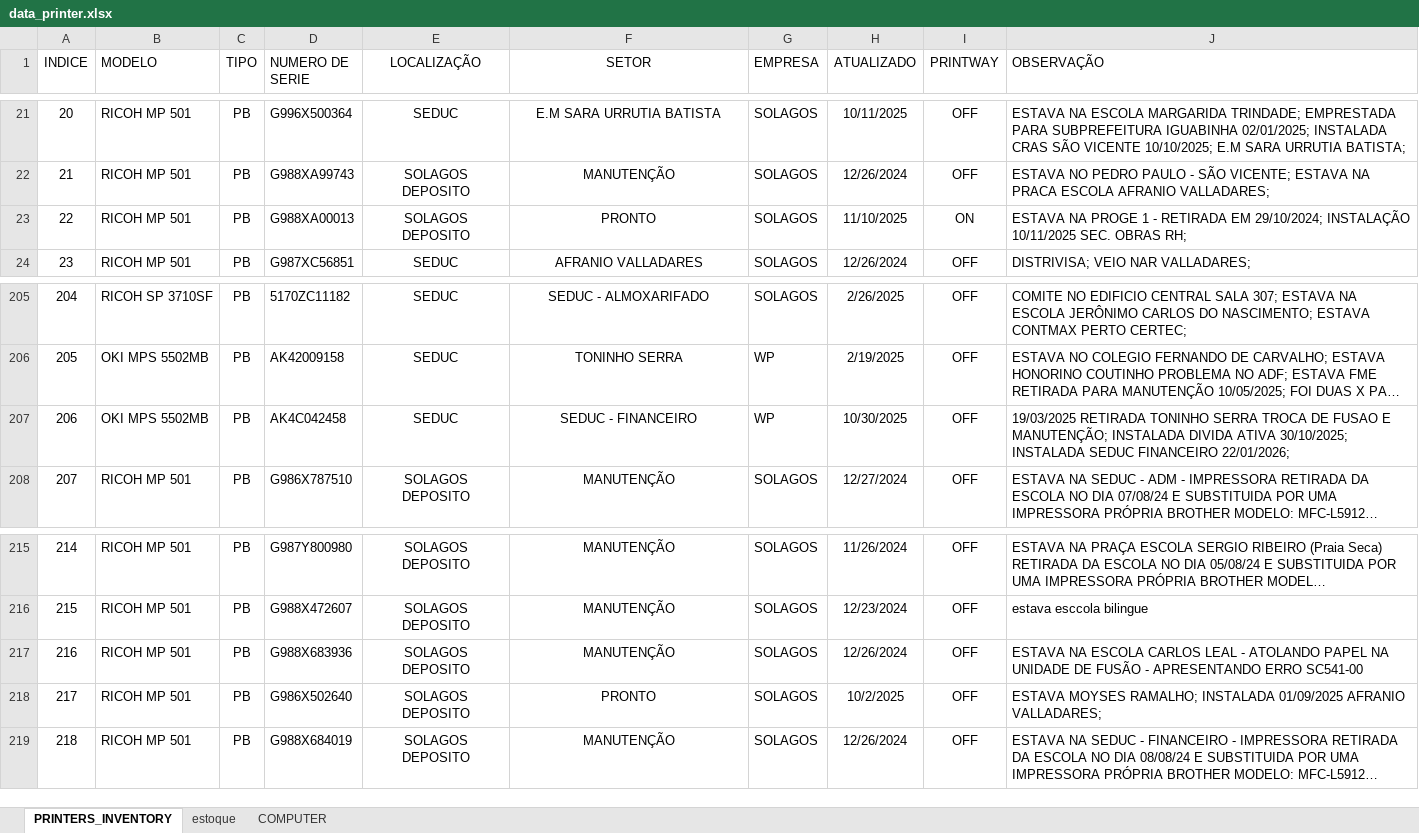
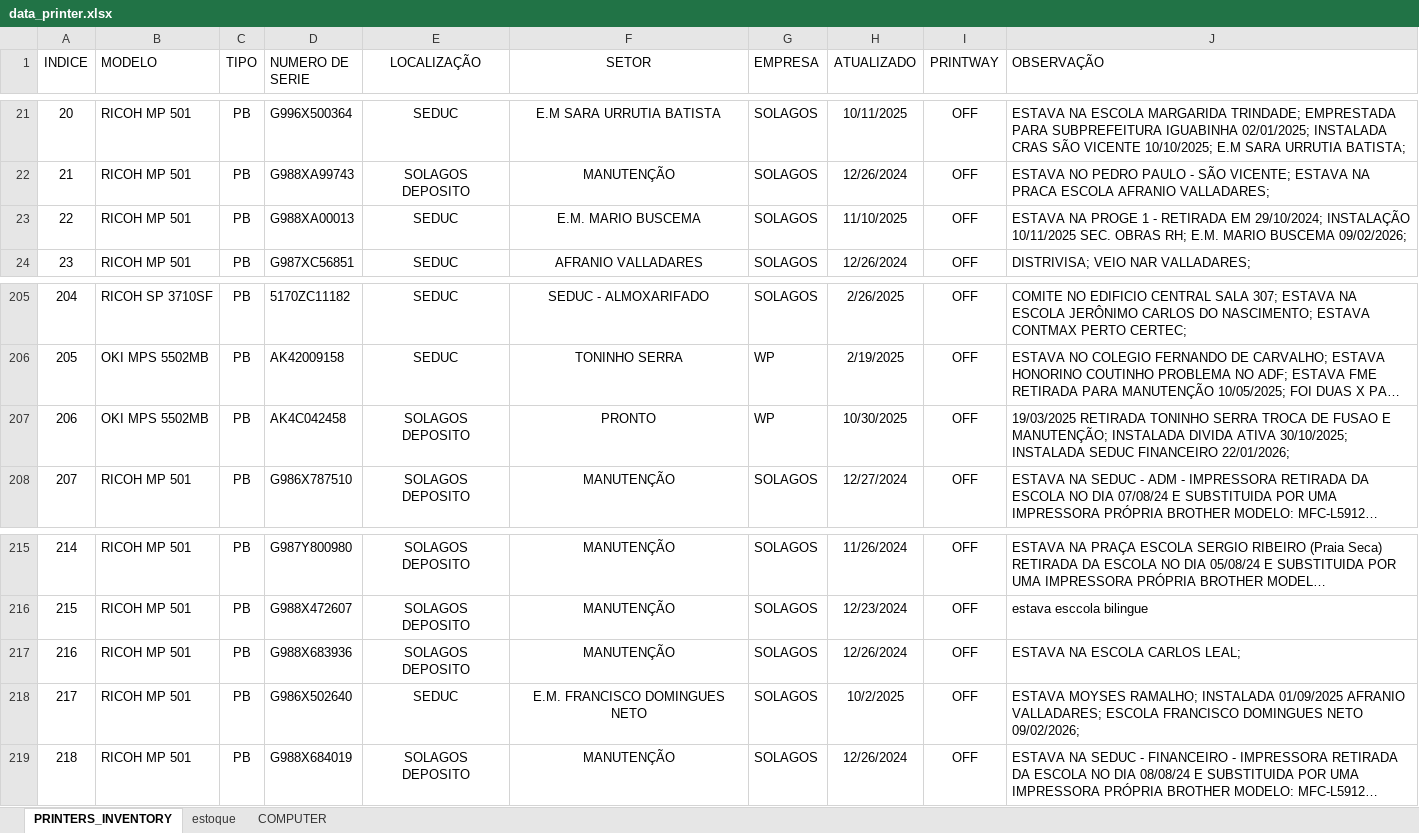
Before and after one commit to flavio-foa-dev/excel, an Excel workbook: data_printer.xlsx, sheet PRINTERS_INVENTORY, drawn as a sheet; only a part is shown, gaps mark what is left out; long unchanged cells end in …; values as stored, in another font and other column widths than the file's, no borders; conditional formats and table styles not drawn; the diff names each change by its address in the sheet, - before the commit and + after, or states it on an @@ line.

Commit message:
add Flavio Andrade

```diff
--- a/data_printer.xlsx (sheet PRINTERS_INVENTORY)
+++ b/data_printer.xlsx (sheet PRINTERS_INVENTORY)
-E23 (LOCALIZAÇÃO): SOLAGOS DEPOSITO
+E23 (LOCALIZAÇÃO): SEDUC
-F23 (SETOR): PRONTO
+F23 (SETOR): E.M. MARIO BUSCEMA
-I23 (PRINTWAY): ON
+I23 (PRINTWAY): OFF
-J23 (OBSERVAÇÃO): …OBRAS RH;
+J23 (OBSERVAÇÃO): …OBRAS RH; E.M. MARIO BUSCEMA 09/02/2026;
-E207 (LOCALIZAÇÃO): SEDUC
+E207 (LOCALIZAÇÃO): SOLAGOS DEPOSITO
-F207 (SETOR): SEDUC - FINANCEIRO
+F207 (SETOR): PRONTO
-J217 (OBSERVAÇÃO): …ESCOLA CARLOS LEAL - ATOLANDO PAPEL NA UNIDADE DE FUSÃO - APRESENTANDO ERRO SC541-00
+J217 (OBSERVAÇÃO): …ESCOLA CARLOS LEAL;
-E218 (LOCALIZAÇÃO): SOLAGOS DEPOSITO
+E218 (LOCALIZAÇÃO): SEDUC
-F218 (SETOR): PRONTO
+F218 (SETOR): E.M. FRANCISCO DOMINGUES NETO
-J218 (OBSERVAÇÃO): …AFRANIO VALLADARES;
+J218 (OBSERVAÇÃO): …AFRANIO VALLADARES; ESCOLA FRANCISCO DOMINGUES NETO 09/02/2026;
```
